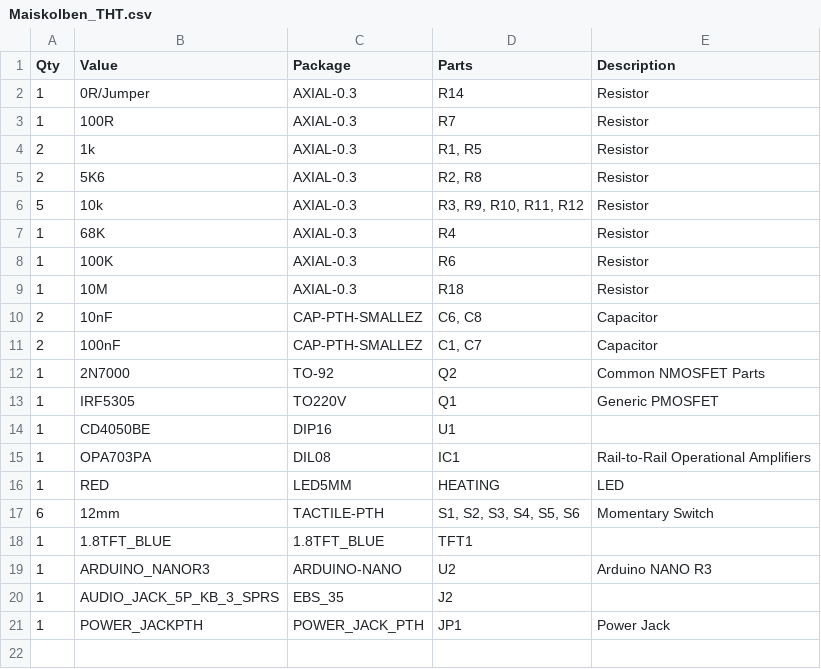
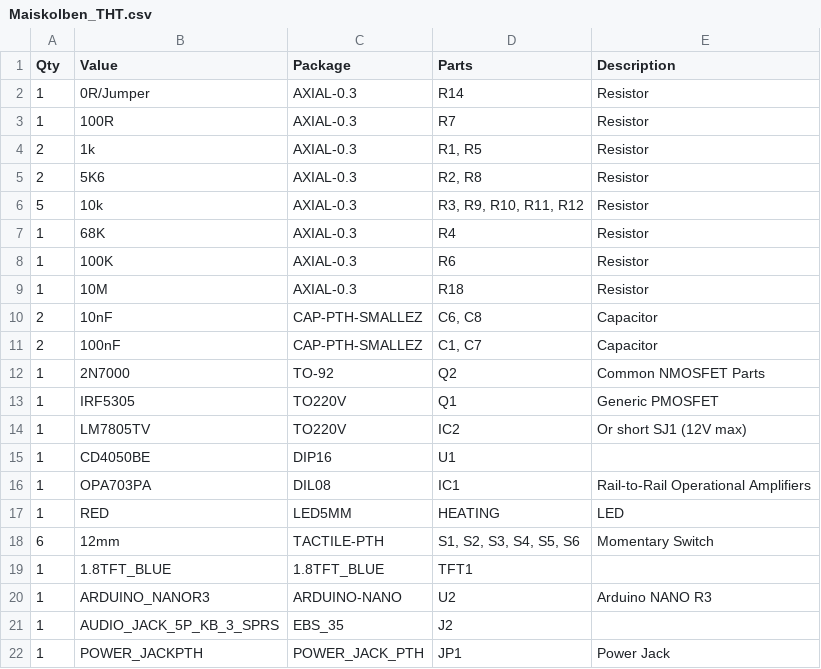
Before and after one commit to ArduinoHannover/Maiskolben, a CSV file: Maiskolben_Selfmade/Maiskolben_THT.csv, drawn as a sheet; the diff names each change by its address in the sheet, - before the commit and + after, or states it on an @@ line.

```diff
--- a/Maiskolben_Selfmade/Maiskolben_THT.csv
+++ b/Maiskolben_Selfmade/Maiskolben_THT.csv
+row 14: 1 | LM7805TV | TO220V | IC2 | Or short SJ1 (12V max)
```
Also changed, not shown: 15 other files.
